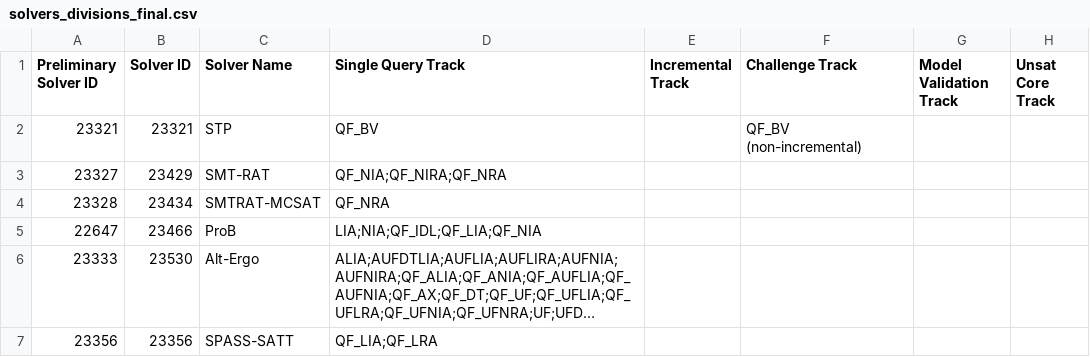
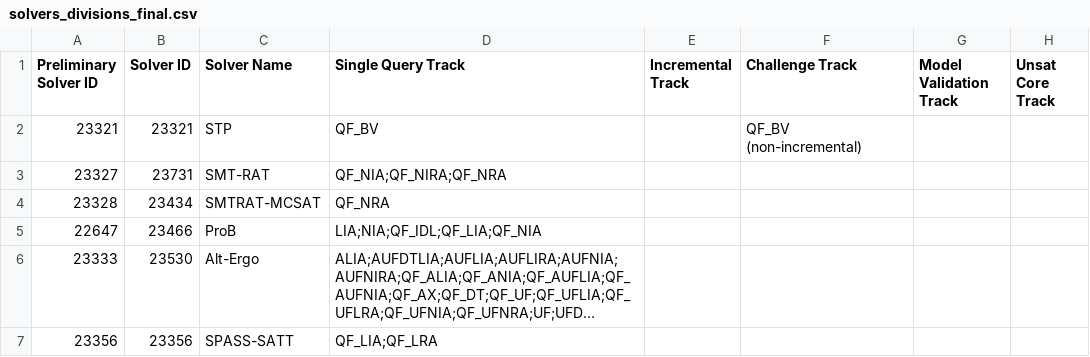
Before and after one commit to SMT-COMP/smt-comp, a CSV file: 2019/registration/solvers_divisions_final.csv, drawn as a sheet; only a part is shown; long unchanged cells end in …; the diff names each change by its address in the sheet, - before the commit and + after, or states it on an @@ line.

Commit message:
Fixed the SMT-RAT final id

```diff
--- a/2019/registration/solvers_divisions_final.csv
+++ b/2019/registration/solvers_divisions_final.csv
-B3 (Solver ID): 23429
+B3 (Solver ID): 23731
```
